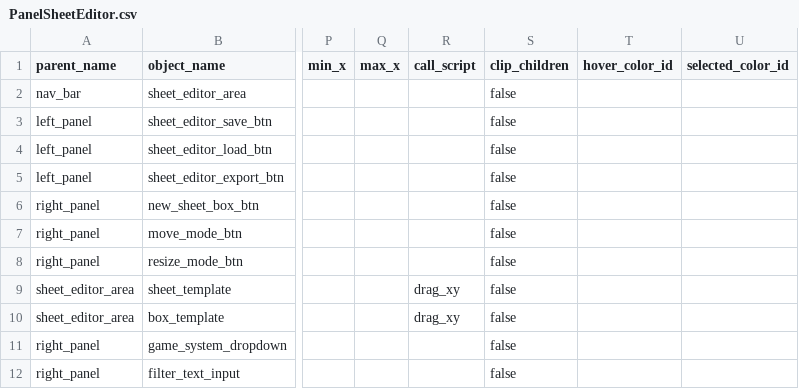
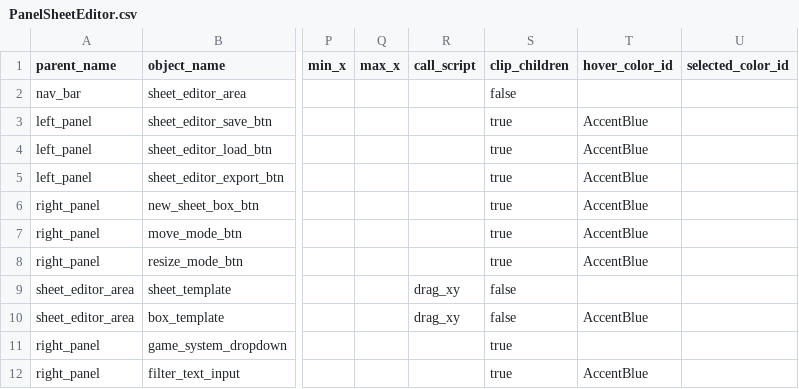
Before and after one commit to TondenOckay/WVTT, a CSV file: Ui/Panels/PanelSheetEditor.csv, drawn as a sheet; only a part is shown, gaps mark what is left out; the diff names each change by its address in the sheet, - before the commit and + after, or states it on an @@ line.

```diff
--- a/Ui/Panels/PanelSheetEditor.csv
+++ b/Ui/Panels/PanelSheetEditor.csv
-S3:S8 (clip_children): false
+S3:S8 (clip_children): true
-T3:T8 (hover_color_id): (empty)
+T3:T8 (hover_color_id): AccentBlue
-T10 (hover_color_id): (empty)
+T10 (hover_color_id): AccentBlue
-S11:S12 (clip_children): false
+S11:S12 (clip_children): true
-T12 (hover_color_id): (empty)
+T12 (hover_color_id): AccentBlue
```
Also changed, not shown: Controls/Input.csv, Core/Scheduler.csv, 11 other files.
